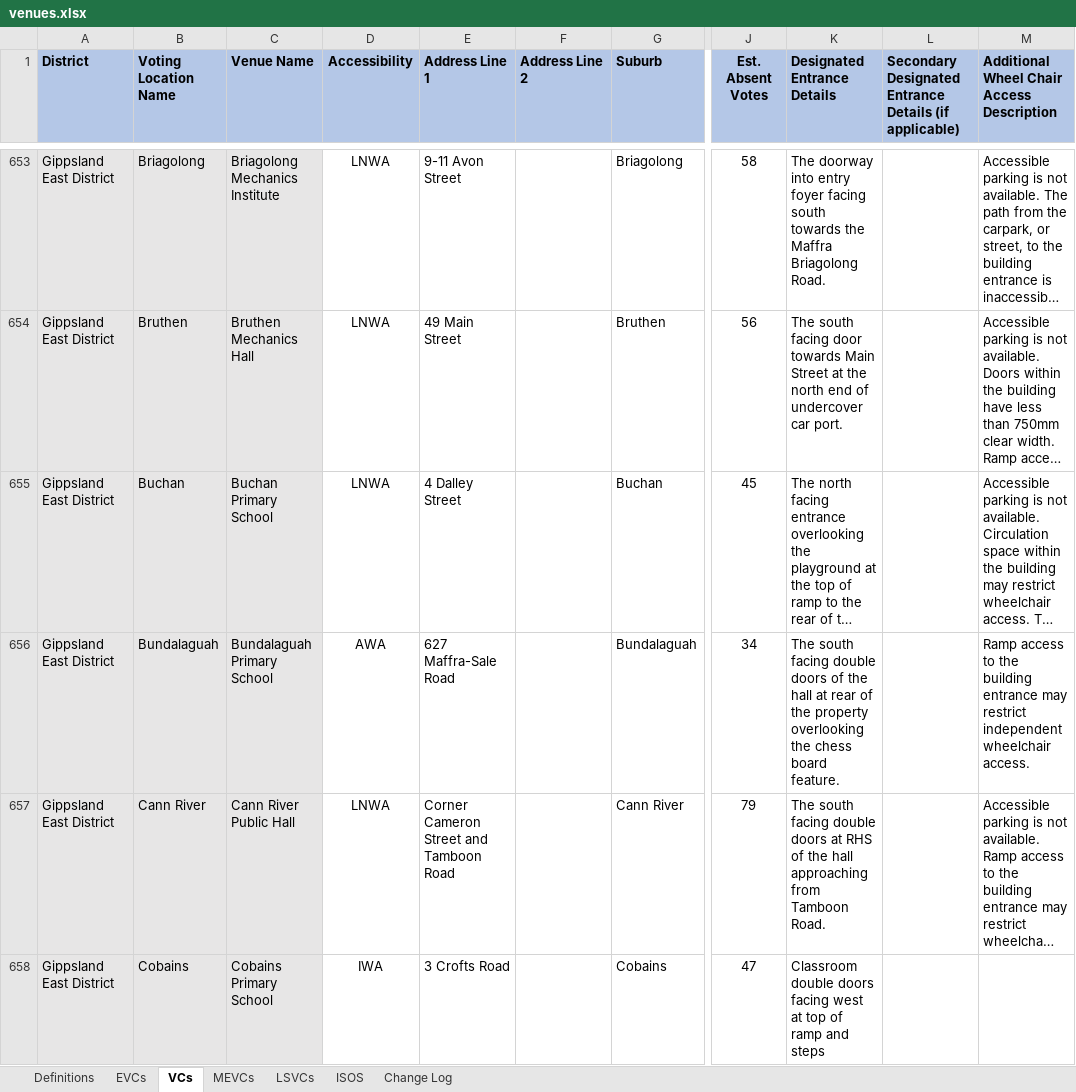
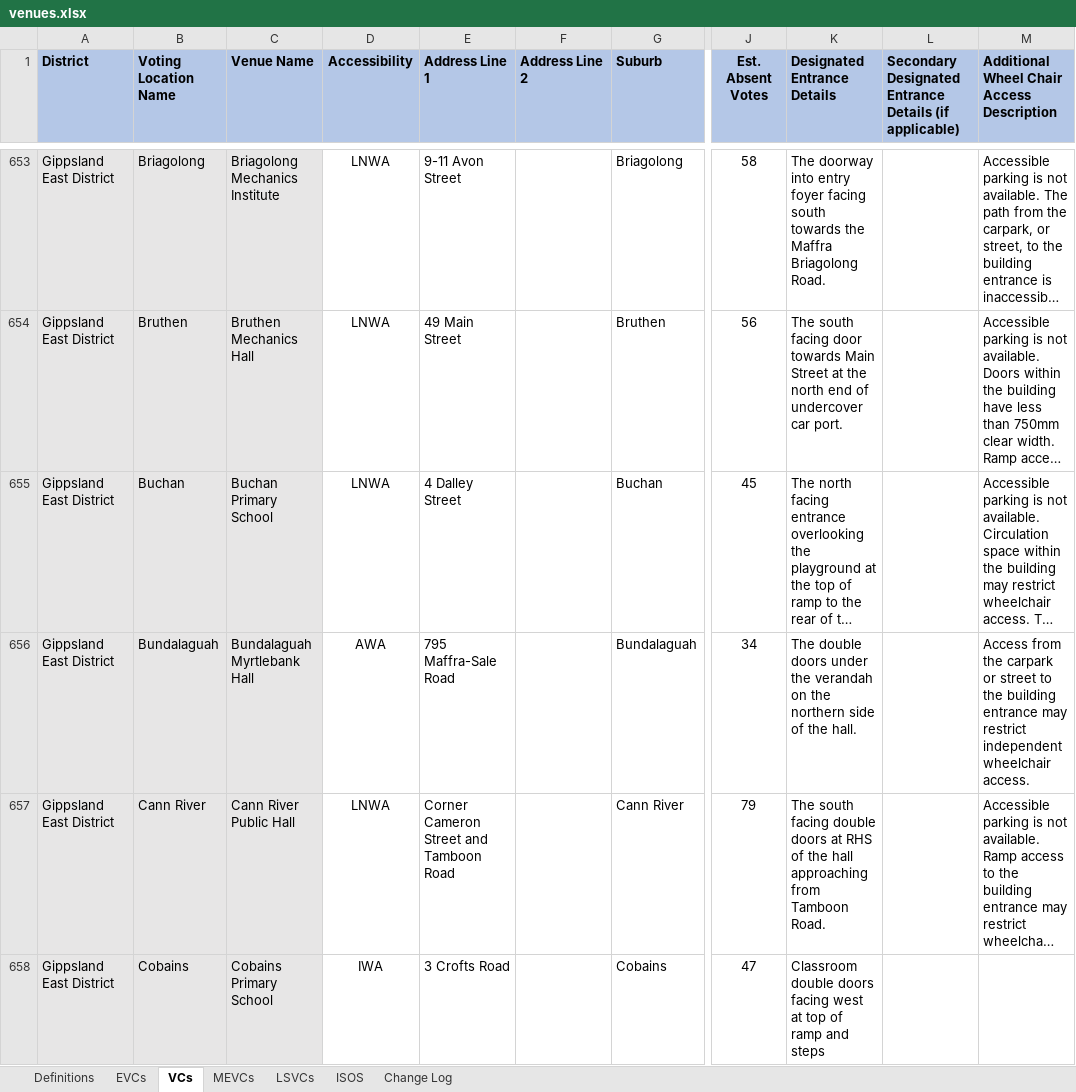
Before and after one commit to noumanmkhan/layers.city, an Excel workbook: cities/melbourne/raw/voting/venues.xlsx, sheet VCs, drawn as a sheet; only a part is shown, gaps mark what is left out; long unchanged cells end in …; values as stored, in another font and other column widths than the file's, no borders; the diff covers the shown part only; the diff names each change by its address in the sheet, - before the commit and + after, or states it on an @@ line.

```diff
--- a/cities/melbourne/raw/voting/venues.xlsx (sheet VCs)
+++ b/cities/melbourne/raw/voting/venues.xlsx (sheet VCs)
-C656 (Venue Name): Bundalaguah Primary School
+C656 (Venue Name): Bundalaguah Myrtlebank Hall
-E656 (Address Line 1): 627 Maffra-Sale Road
+E656 (Address Line 1): 795 Maffra-Sale Road
-K656 (Designated Entrance Details): The south facing double doors of the hall at rear of the property overlooking the chess board feature.
+K656 (Designated Entrance Details): The double doors under the verandah on the northern side of the hall.
-M656: Ramp access to the…
+M656: Access from the carpark or street to the…
```
Also changed, not shown: 56 edited cells and cell formats elsewhere in this sheet, sheet Change Log, sheet MEVCs, sheet Definitions, 4 other files.
